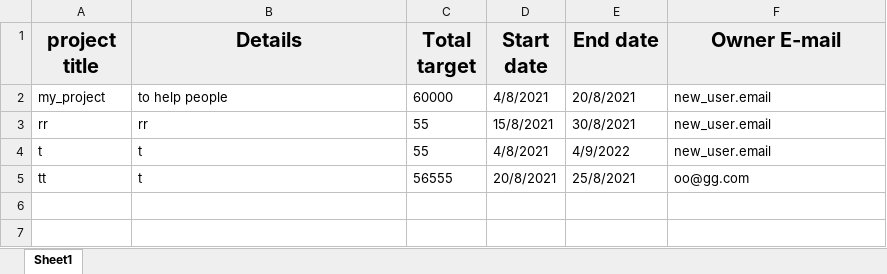
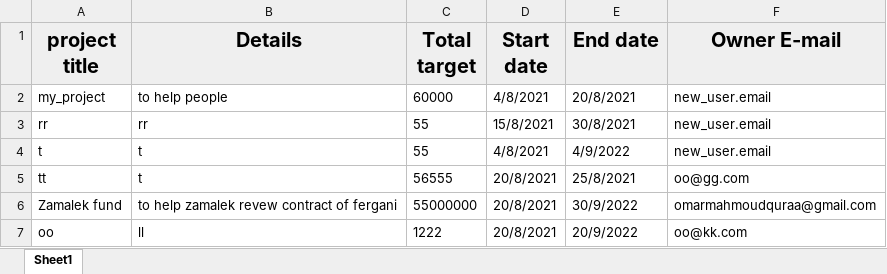
Before and after one commit to mostafaelmasry163/Crowd-Funding-console-app, an Excel workbook: projects_data.xlsx, sheet Sheet1, drawn as a sheet; values as stored, in another font and other column widths than the file's, no borders; the diff names each change by its address in the sheet, - before the commit and + after, or states it on an @@ line.

```diff
--- a/projects_data.xlsx (sheet Sheet1)
+++ b/projects_data.xlsx (sheet Sheet1)
+row 6: Zamalek fund | to help zamalek revew contract of fergani | 55000000 | 20/8/2021 | 30/9/2022 | omarmahmoudquraa@gmail.com
+row 7: oo | ll | 1222 | 20/8/2021 | 20/9/2022 | oo@kk.com
```
Also changed, not shown: users.xlsx, 2 other files.
